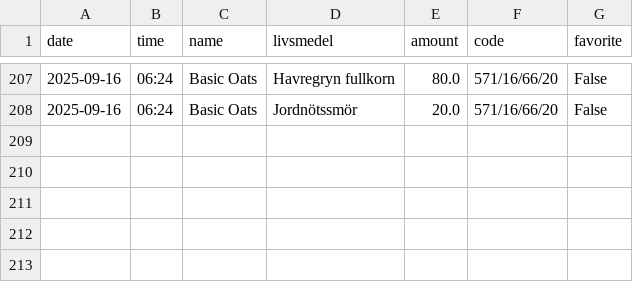
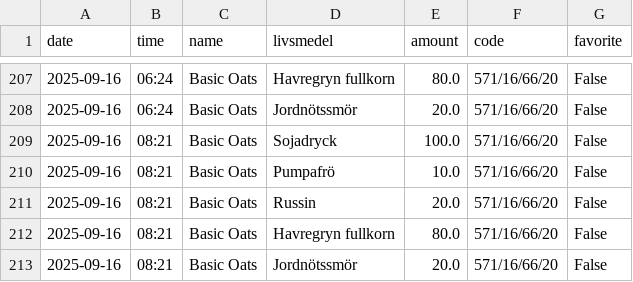
Before and after one commit to liecha/lumina, a CSV file: streamlit_app/data/meal_databas.csv, drawn as a sheet; only a part is shown, gaps mark what is left out; the diff names each change by its address in the sheet, - before the commit and + after, or states it on an @@ line.

Commit message:
New data

```diff
--- a/streamlit_app/data/meal_databas.csv
+++ b/streamlit_app/data/meal_databas.csv
+row 209: 2025-09-16 | 08:21 | Basic Oats | Sojadryck | 100.0 | 571/16/66/20 | False
+row 210: 2025-09-16 | 08:21 | Basic Oats | Pumpafrö | 10.0 | 571/16/66/20 | False
+row 211: 2025-09-16 | 08:21 | Basic Oats | Russin | 20.0 | 571/16/66/20 | False
+row 212: 2025-09-16 | 08:21 | Basic Oats | Havregryn fullkorn | 80.0 | 571/16/66/20 | False
+row 213: 2025-09-16 | 08:21 | Basic Oats | Jordnötssmör | 20.0 | 571/16/66/20 | False
```
Also changed, not shown: 1 other file.
